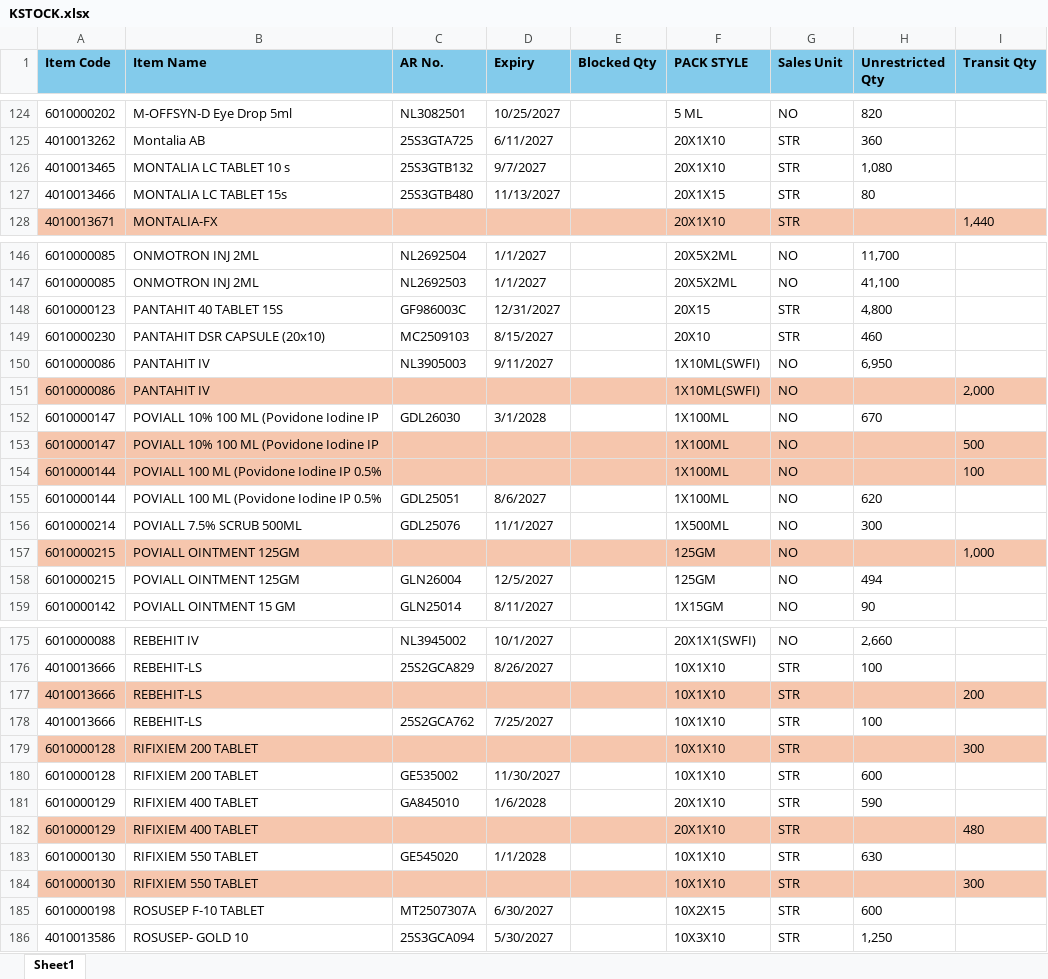
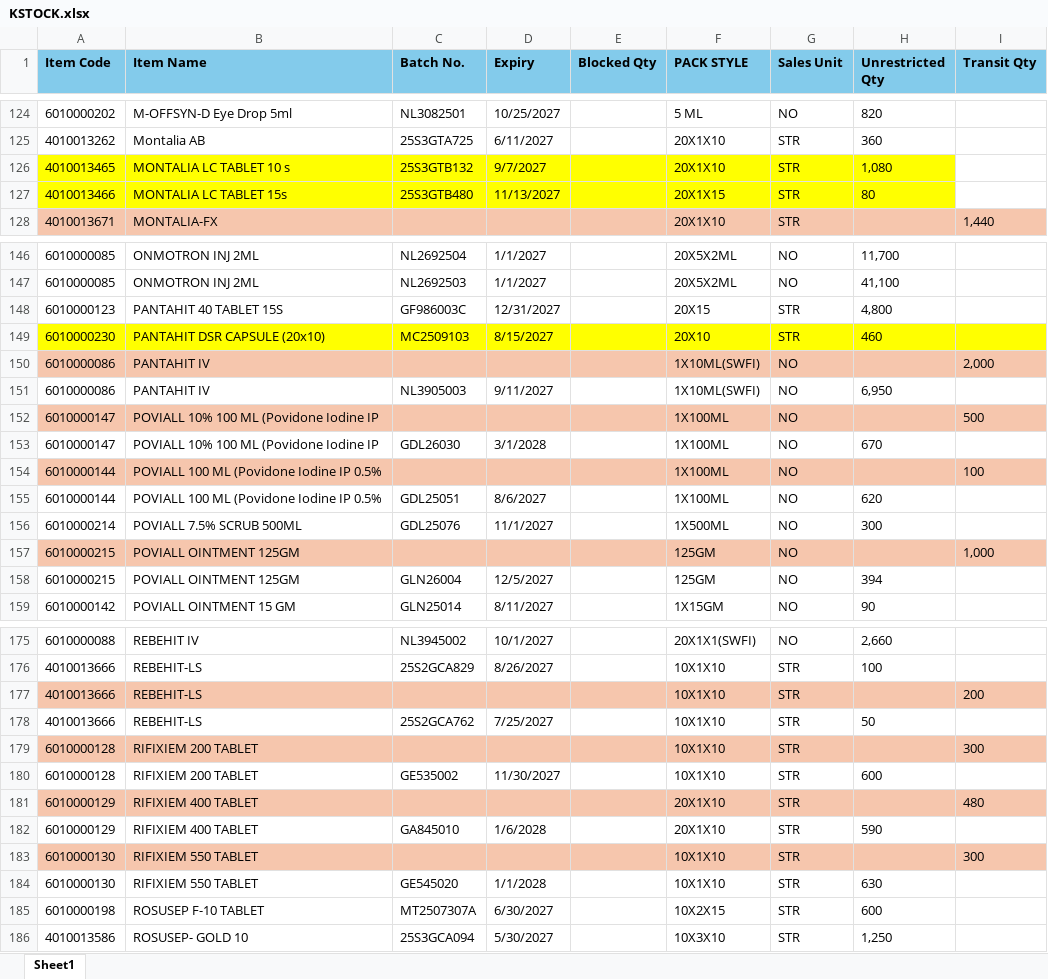
Before and after one commit to ishwarpharma/kemsyn, an Excel workbook: KSTOCK.xlsx, sheet Sheet1, drawn as a sheet; only a part is shown, gaps mark what is left out; values as stored, in another font and other column widths than the file's, no borders; the diff covers the shown part only; the diff names each change by its address in the sheet, - before the commit and + after, or states it on an @@ line.

Commit message:
Add files via upload

```diff
--- a/KSTOCK.xlsx (sheet Sheet1)
+++ b/KSTOCK.xlsx (sheet Sheet1)
-C1: AR No.
+C1: Batch No.
-A126:H127 fill: none
+A126:H127 fill: #FFFF00
-A149:I149 fill: none
+A149:I149 fill: #FFFF00
@@ row 151 moved to row 150: 6010000086 @@
@@ row 153 moved to row 152: 6010000147 @@
-H158 (Unrestricted Qty): 494
+H158 (Unrestricted Qty): 394
-H178 (Unrestricted Qty): 100
+H178 (Unrestricted Qty): 50
@@ row 182 moved to row 181: 6010000129 @@
@@ row 184 moved to row 183: 6010000130 @@
```
Also changed, not shown: 6 edited cells elsewhere in this sheet.
